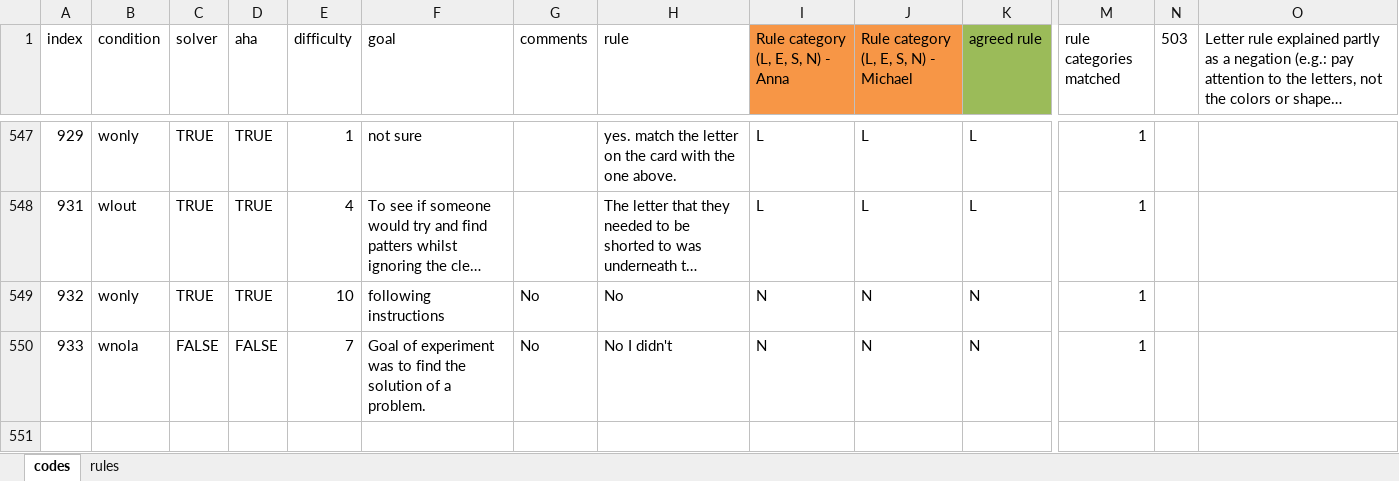
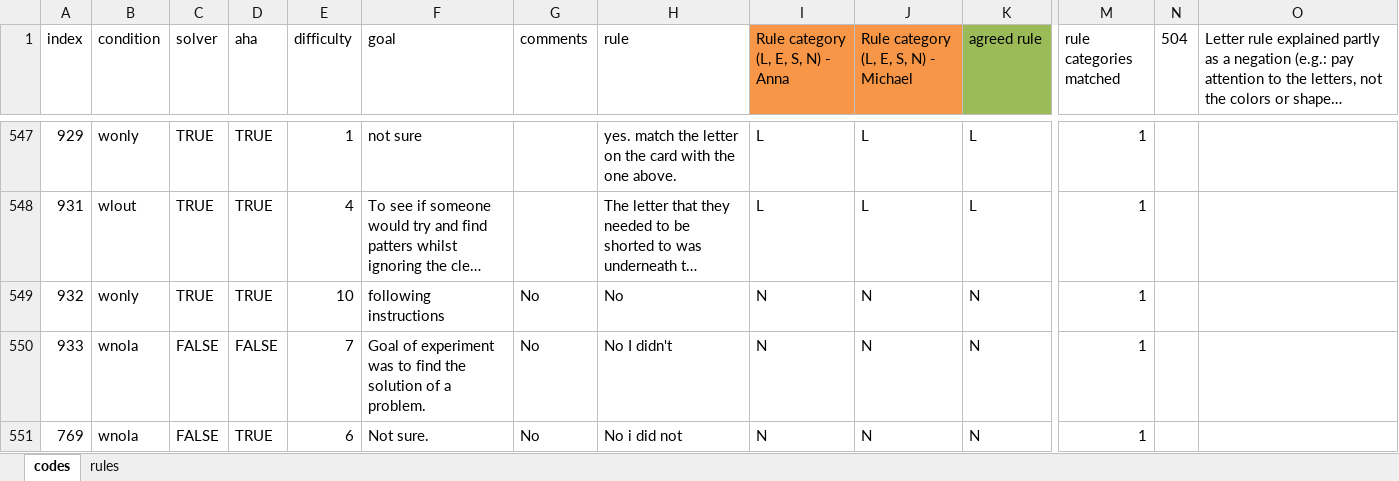
Before and after one commit to fedoranna/WCST_humans, an Excel workbook: _free_text_answers_agreed.xlsx, sheet codes, drawn as a sheet; only a part is shown, gaps mark what is left out; long unchanged cells end in …; values as stored, in another font and other column widths than the file's, no borders; conditional formats not drawn; rows hold the shown columns only; the diff names each change by its address in the sheet, - before the commit and + after, or states it on an @@ line.

```diff
--- a/_free_text_answers_agreed.xlsx (sheet codes)
+++ b/_free_text_answers_agreed.xlsx (sheet codes)
-N1: 503
+N1: 504
+row 551: 769 | wnola | FALSE | TRUE | 6 | Not sure. | No | No i did not | N | N | N | 1
```
Also changed, not shown: RESULTS/Round1/_free_text_answers.xlsx, RESULTS/Round1/_included_participants.xlsx, 15 other files.
